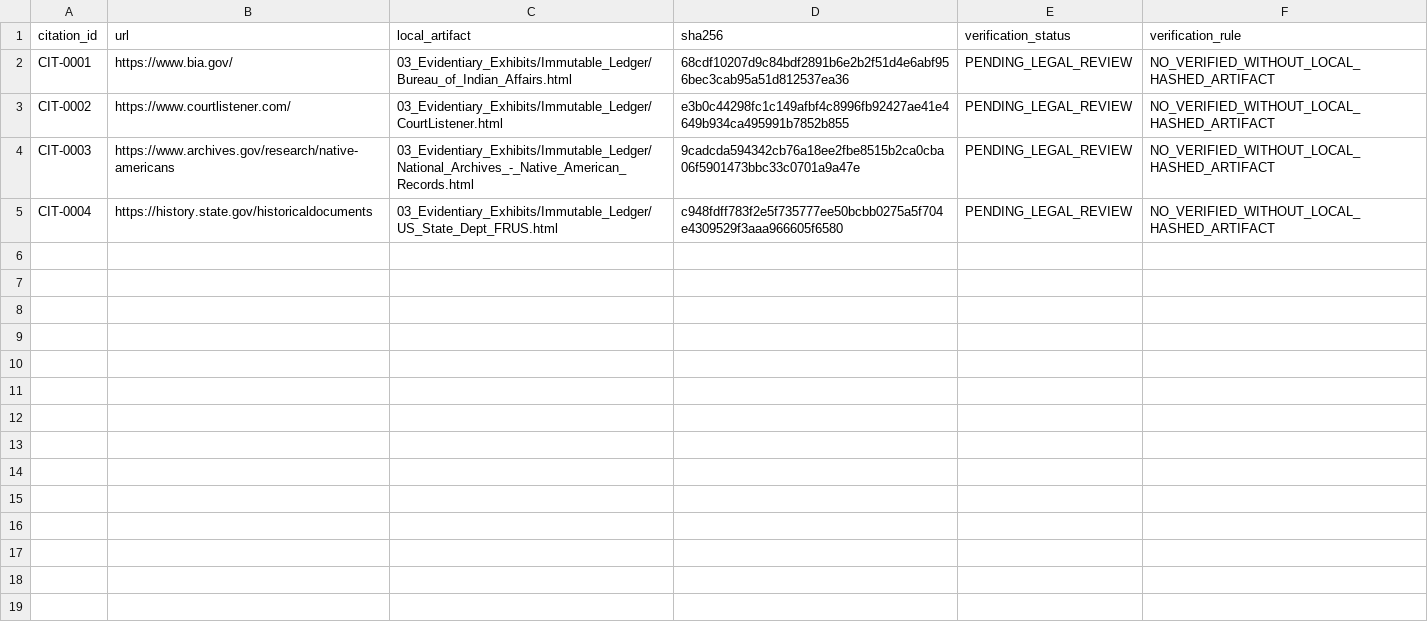
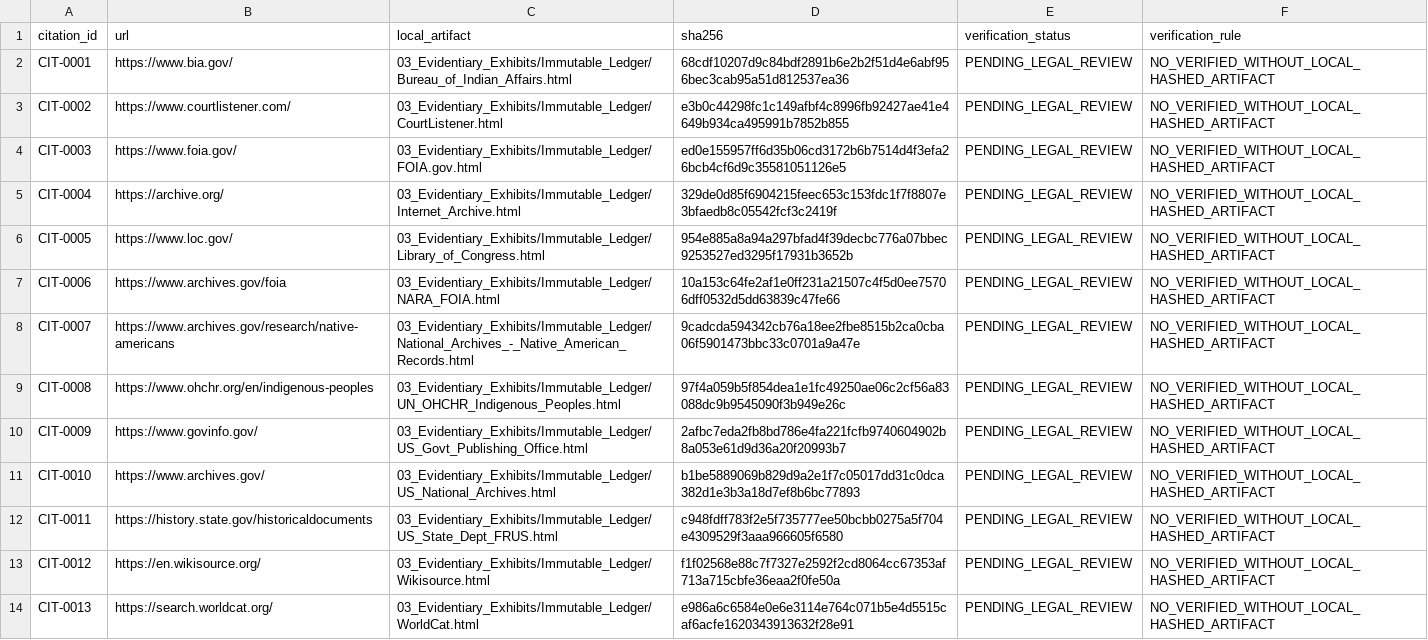
Before and after one commit to GlobalRestitutionAlliance/turtle-island-us-ak-native-village-of-minto-master-litigation, a CSV file: 03_Evidentiary_Exhibits/CITATION_INDEX.csv, drawn as a sheet.

Commit message:
Batch 2b: harvest expanded sources, citations, manifests

```diff
--- a/03_Evidentiary_Exhibits/CITATION_INDEX.csv
+++ b/03_Evidentiary_Exhibits/CITATION_INDEX.csv
@@ -3,3 +3,12 @@ CIT-0001,https://www.bia.gov/,03_Evidentiary_Exhibits/Immutable_Ledger/Bureau_of
 CIT-0002,https://www.courtlistener.com/,03_Evidentiary_Exhibits/Immutable_Ledger/CourtListener.html,e3b0c44298fc1c149afbf4c8996fb92427ae41e4649b934ca495991b7852b855,PENDING_LEGAL_REVIEW,NO_VERIFIED_WITHOUT_LOCAL_HASHED_ARTIFACT
-CIT-0003,https://www.archives.gov/research/native-americans,03_Evidentiary_Exhibits/Immutable_Ledger/National_Archives_-_Native_American_Records.html,9cadcda594342cb76a18ee2fbe8515b2ca0cba06f5901473bbc33c0701a9a47e,PENDING_LEGAL_REVIEW,NO_VERIFIED_WITHOUT_LOCAL_HASHED_ARTIFACT
-CIT-0004,https://history.state.gov/historicaldocuments,03_Evidentiary_Exhibits/Immutable_Ledger/US_State_Dept_FRUS.html,c948fdff783f2e5f735777ee50bcbb0275a5f704e4309529f3aaa966605f6580,PENDING_LEGAL_REVIEW,NO_VERIFIED_WITHOUT_LOCAL_HASHED_ARTIFACT
+CIT-0003,https://www.foia.gov/,03_Evidentiary_Exhibits/Immutable_Ledger/FOIA.gov.html,ed0e155957ff6d35b06cd3172b6b7514d4f3efa26bcb4cf6d9c35581051126e5,PENDING_LEGAL_REVIEW,NO_VERIFIED_WITHOUT_LOCAL_HASHED_ARTIFACT
+CIT-0004,https://archive.org/,03_Evidentiary_Exhibits/Immutable_Ledger/Internet_Archive.html,329de0d85f6904215feec653c153fdc1f7f8807e3bfaedb8c05542fcf3c2419f,PENDING_LEGAL_REVIEW,NO_VERIFIED_WITHOUT_LOCAL_HASHED_ARTIFACT
+CIT-0005,https://www.loc.gov/,03_Evidentiary_Exhibits/Immutable_Ledger/Library_of_Congress.html,954e885a8a94a297bfad4f39decbc776a07bbec9253527ed3295f17931b3652b,PENDING_LEGAL_REVIEW,NO_VERIFIED_WITHOUT_LOCAL_HASHED_ARTIFACT
+CIT-0006,https://www.archives.gov/foia,03_Evidentiary_Exhibits/Immutable_Ledger/NARA_FOIA.html,10a153c64fe2af1e0ff231a21507c4f5d0ee75706dff0532d5dd63839c47fe66,PENDING_LEGAL_REVIEW,NO_VERIFIED_WITHOUT_LOCAL_HASHED_ARTIFACT
+CIT-0007,https://www.archives.gov/research/native-americans,03_Evidentiary_Exhibits/Immutable_Ledger/National_Archives_-_Native_American_Records.html,9cadcda594342cb76a18ee2fbe8515b2ca0cba06f5901473bbc33c0701a9a47e,PENDING_LEGAL_REVIEW,NO_VERIFIED_WITHOUT_LOCAL_HASHED_ARTIFACT
+CIT-0008,https://www.ohchr.org/en/indigenous-peoples,03_Evidentiary_Exhibits/Immutable_Ledger/UN_OHCHR_Indigenous_Peoples.html,97f4a059b5f854dea1e1fc49250ae06c2cf56a83088dc9b9545090f3b949e26c,PENDING_LEGAL_REVIEW,NO_VERIFIED_WITHOUT_LOCAL_HASHED_ARTIFACT
+CIT-0009,https://www.govinfo.gov/,03_Evidentiary_Exhibits/Immutable_Ledger/US_Govt_Publishing_Office.html,2afbc7eda2fb8bd786e4fa221fcfb9740604902b8a053e61d9d36a20f20993b7,PENDING_LEGAL_REVIEW,NO_VERIFIED_WITHOUT_LOCAL_HASHED_ARTIFACT
+CIT-0010,https://www.archives.gov/,03_Evidentiary_Exhibits/Immutable_Ledger/US_National_Archives.html,b1be5889069b829d9a2e1f7c05017dd31c0dca382d1e3b3a18d7ef8b6bc77893,PENDING_LEGAL_REVIEW,NO_VERIFIED_WITHOUT_LOCAL_HASHED_ARTIFACT
+CIT-0011,https://history.state.gov/historicaldocuments,03_Evidentiary_Exhibits/Immutable_Ledger/US_State_Dept_FRUS.html,c948fdff783f2e5f735777ee50bcbb0275a5f704e4309529f3aaa966605f6580,PENDING_LEGAL_REVIEW,NO_VERIFIED_WITHOUT_LOCAL_HASHED_ARTIFACT
+CIT-0012,https://en.wikisource.org/,03_Evidentiary_Exhibits/Immutable_Ledger/Wikisource.html,f1f02568e88c7f7327e2592f2cd8064cc67353af713a715cbfe36eaa2f0fe50a,PENDING_LEGAL_REVIEW,NO_VERIFIED_WITHOUT_LOCAL_HASHED_ARTIFACT
+CIT-0013,https://search.worldcat.org/,03_Evidentiary_Exhibits/Immutable_Ledger/WorldCat.html,e986a6c6584e0e6e3114e764c071b5e4d5515caf6acfe1620343913632f28e91,PENDING_LEGAL_REVIEW,NO_VERIFIED_WITHOUT_LOCAL_HASHED_ARTIFACT
```
Also changed, not shown: 34 other files.
